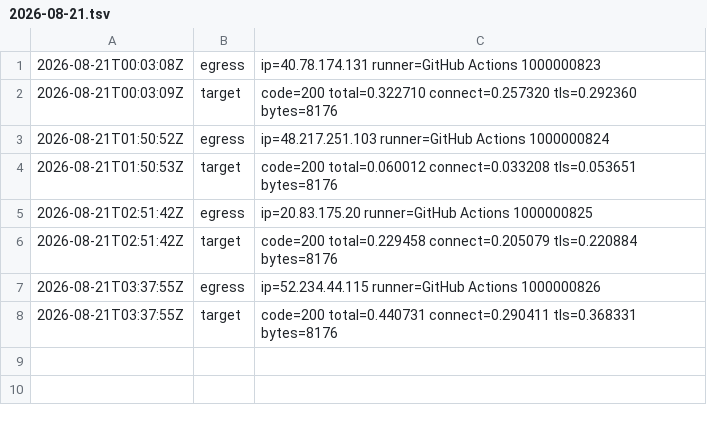
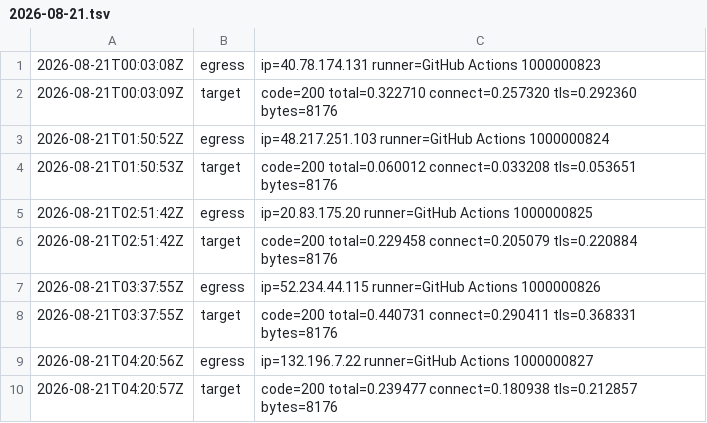
Before and after one commit to BenLangmead/snaptron-uptime-probe, a TSV file: results/2026-08-21.tsv, drawn as a sheet; the diff names each change by its address in the sheet, - before the commit and + after, or states it on an @@ line.

Commit message:
probe 2026-08-21T04:20:57Z

```diff
--- a/results/2026-08-21.tsv
+++ b/results/2026-08-21.tsv
+row 9: 2026-08-21T04:20:56Z | egress | ip=132.196.7.22 runner=GitHub Actions 1000000827
+row 10: 2026-08-21T04:20:57Z | target | code=200 total=0.239477 connect=0.180938 tls=0.212857 bytes=8176
```
